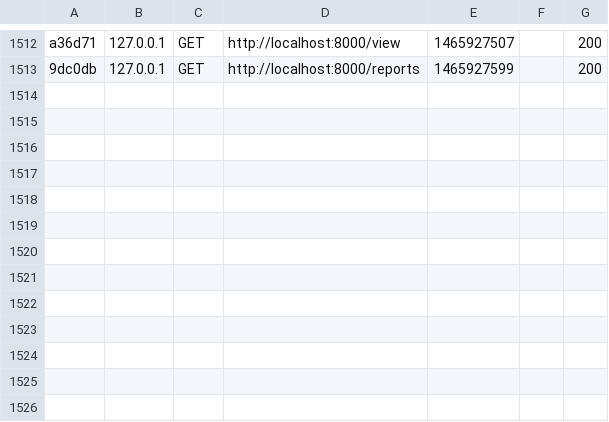
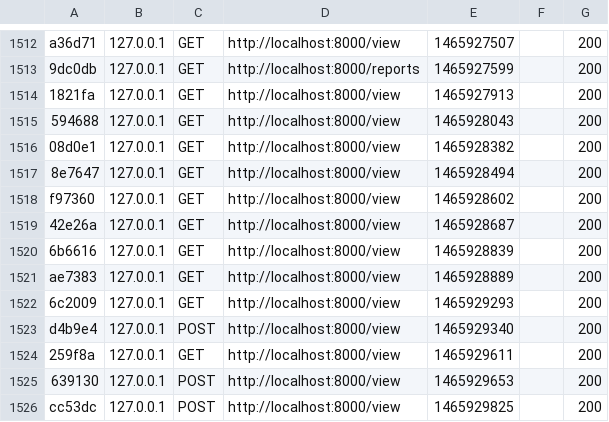
Before and after one commit to W1ldc4rdMMX/DecChallenge, a CSV file: DevChallenge/var/cache/dev/profiler/index.csv, drawn as a sheet; only a part is shown, gaps mark what is left out.

```diff
--- a/DevChallenge/var/cache/dev/profiler/index.csv
+++ b/DevChallenge/var/cache/dev/profiler/index.csv
@@ -1513 +1513,14 @@ a36d71,127.0.0.1,GET,http://localhost:8000/view,1465927507,,200
 9dc0db,127.0.0.1,GET,http://localhost:8000/reports,1465927599,,200
+1821fa,127.0.0.1,GET,http://localhost:8000/view,1465927913,,200
+594688,127.0.0.1,GET,http://localhost:8000/view,1465928043,,200
+08d0e1,127.0.0.1,GET,http://localhost:8000/view,1465928382,,200
+8e7647,127.0.0.1,GET,http://localhost:8000/view,1465928494,,200
+f97360,127.0.0.1,GET,http://localhost:8000/view,1465928602,,200
+42e26a,127.0.0.1,GET,http://localhost:8000/view,1465928687,,200
+6b6616,127.0.0.1,GET,http://localhost:8000/view,1465928839,,200
+ae7383,127.0.0.1,GET,http://localhost:8000/view,1465928889,,200
+6c2009,127.0.0.1,GET,http://localhost:8000/view,1465929293,,200
+d4b9e4,127.0.0.1,POST,http://localhost:8000/view,1465929340,,200
+259f8a,127.0.0.1,GET,http://localhost:8000/view,1465929611,,200
+639130,127.0.0.1,POST,http://localhost:8000/view,1465929653,,200
+cc53dc,127.0.0.1,POST,http://localhost:8000/view,1465929825,,200
```
Also changed, not shown: 5 other files.
